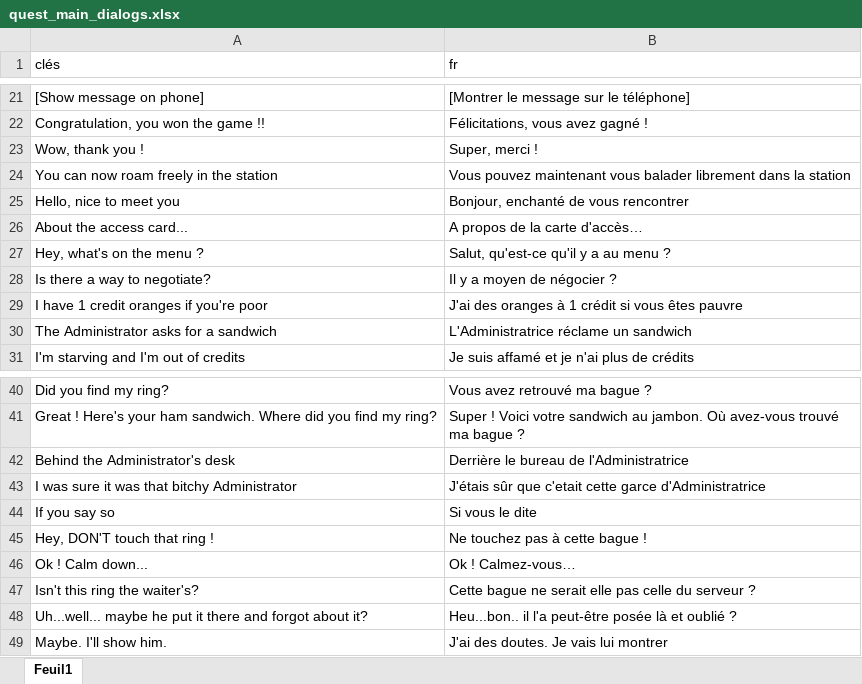
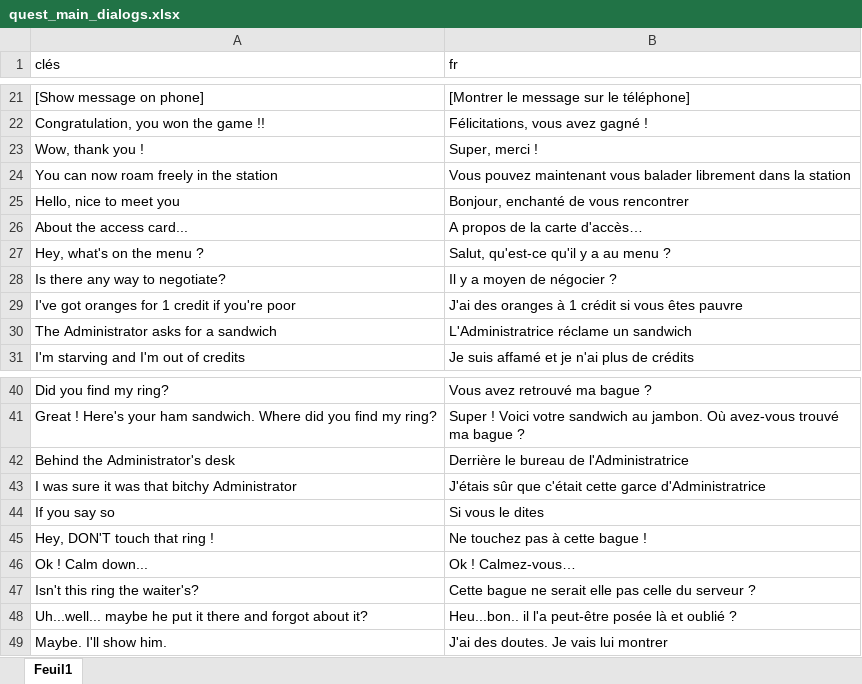
Before and after one commit to HenriMichelonEsimed/maquette1-iso, an Excel workbook: assets/i18n/quest_main_dialogs.xlsx, sheet Feuil1, drawn as a sheet; only a part is shown, gaps mark what is left out; values as stored, in another font and other column widths than the file's, no borders; the diff names each change by its address in the sheet, - before the commit and + after, or states it on an @@ line.

```diff
--- a/assets/i18n/quest_main_dialogs.xlsx (sheet Feuil1)
+++ b/assets/i18n/quest_main_dialogs.xlsx (sheet Feuil1)
-A28 (clés): Is there a way to negotiate?
+A28 (clés): Is there any way to negotiate?
-A29 (clés): I have 1 credit oranges if you're poor
+A29 (clés): I've got oranges for 1 credit if you're poor
-B43 (fr): …sûr que c'etait cette garce…
+B43 (fr): …sûr que c'était cette garce…
-B44 (fr): Si vous le dite
+B44 (fr): Si vous le dites
```
Also changed, not shown: 5 other files.
